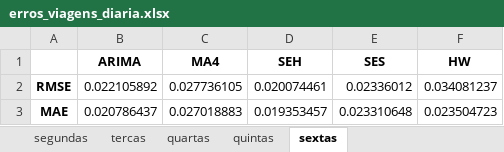
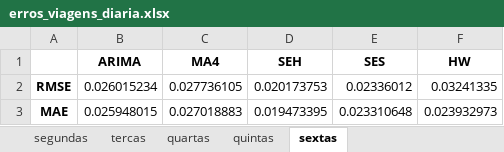
Before and after one commit to guilistocco/TCC_TABELA_DE_HORARIOS, an Excel workbook: Output de dados/erros_viagens_diaria.xlsx, sheet sextas, drawn as a sheet; values as stored, in another font and other column widths than the file's, no borders; the diff names each change by its address in the sheet, - before the commit and + after, or states it on an @@ line.

```diff
--- a/Output de dados/erros_viagens_diaria.xlsx (sheet sextas)
+++ b/Output de dados/erros_viagens_diaria.xlsx (sheet sextas)
-B2 (ARIMA): 0.022105892
+B2 (ARIMA): 0.026015234
-D2 (SEH): 0.020074461
+D2 (SEH): 0.020173753
-F2 (HW): 0.034081237
+F2 (HW): 0.03241335
-B3 (ARIMA): 0.020786437
+B3 (ARIMA): 0.025948015
-D3 (SEH): 0.019353457
+D3 (SEH): 0.019473395
-F3 (HW): 0.023504723
+F3 (HW): 0.023932973
```
Also changed, not shown: sheet segundas, sheet tercas, sheet quintas, sheet quartas, Output de dados/erros_viagens_ODS.xlsx, Output de dados/erros_viagens_totais.xlsx, 14 other files.
